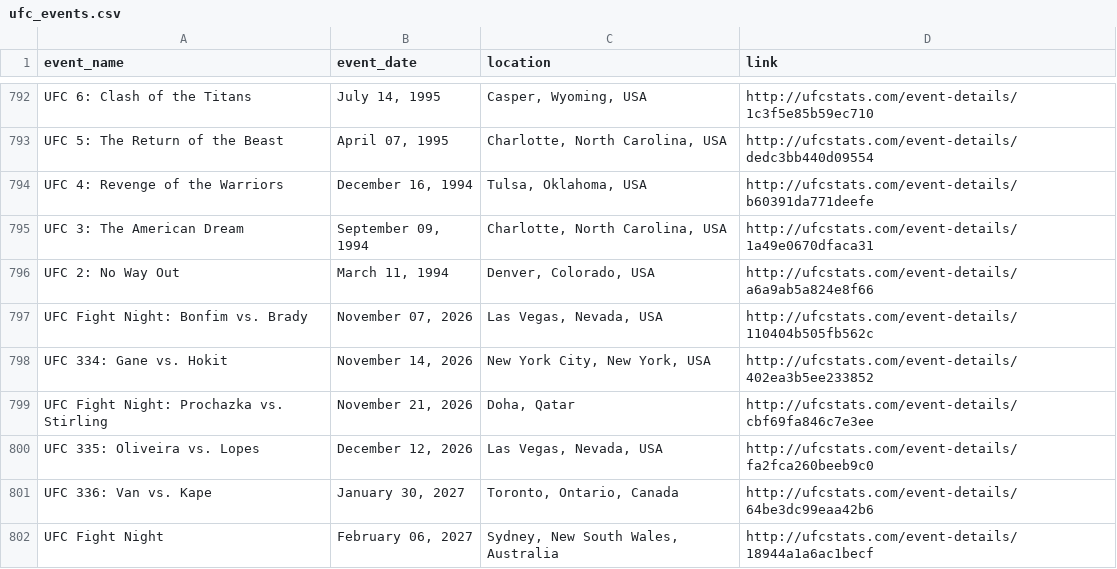
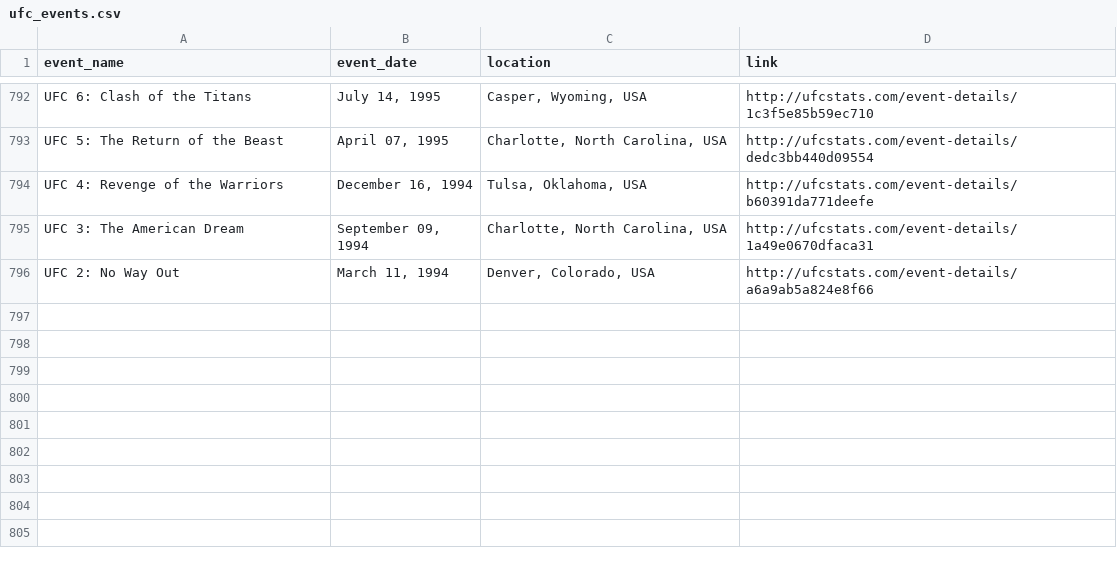
Before and after one commit to P-AEL/Better, a CSV file: data/scraped_data/ufc_events.csv, drawn as a sheet; only a part is shown, gaps mark what is left out.

```diff
--- a/data/scraped_data/ufc_events.csv
+++ b/data/scraped_data/ufc_events.csv
@@ -796,7 +796 @@ UFC 3: The American Dream,"September 09, 1994","Charlotte, North Carolina, USA",
 UFC 2: No Way Out,"March 11, 1994","Denver, Colorado, USA",http://ufcstats.com/event-details/a6a9ab5a824e8f66
-UFC Fight Night: Bonfim vs. Brady,"November 07, 2026","Las Vegas, Nevada, USA",http://ufcstats.com/event-details/110404b505fb562c
-UFC 334: Gane vs. Hokit,"November 14, 2026","New York City, New York, USA",http://ufcstats.com/event-details/402ea3b5ee233852
-UFC Fight Night: Prochazka vs. Stirling,"November 21, 2026","Doha, Qatar",http://ufcstats.com/event-details/cbf69fa846c7e3ee
-UFC 335: Oliveira vs. Lopes,"December 12, 2026","Las Vegas, Nevada, USA",http://ufcstats.com/event-details/fa2fca260beeb9c0
-UFC 336: Van vs. Kape,"January 30, 2027","Toronto, Ontario, Canada",http://ufcstats.com/event-details/64be3dc99eaa42b6
-UFC Fight Night,"February 06, 2027","Sydney, New South Wales, Australia",http://ufcstats.com/event-details/18944a1a6ac1becf
```
Also changed, not shown: 2 other files.
